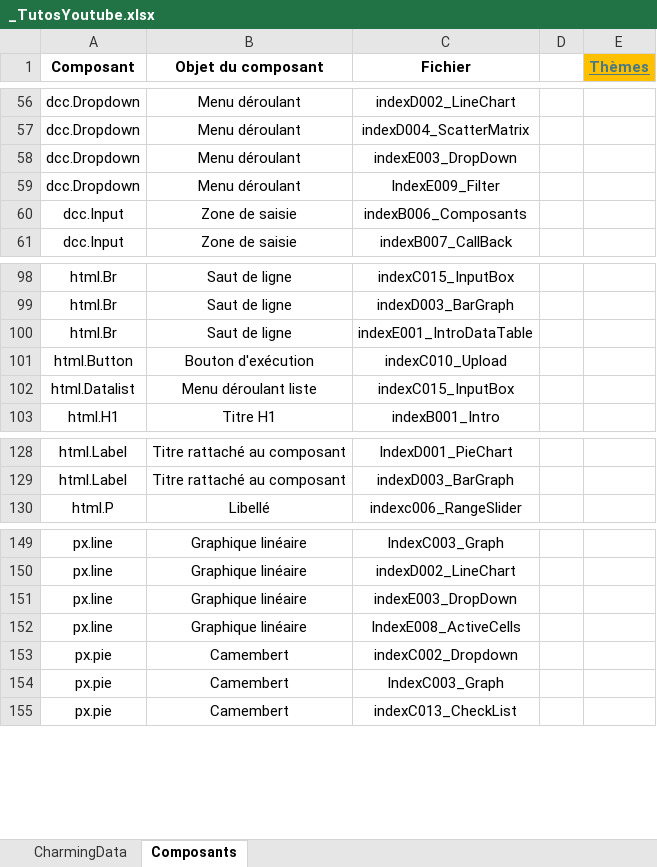
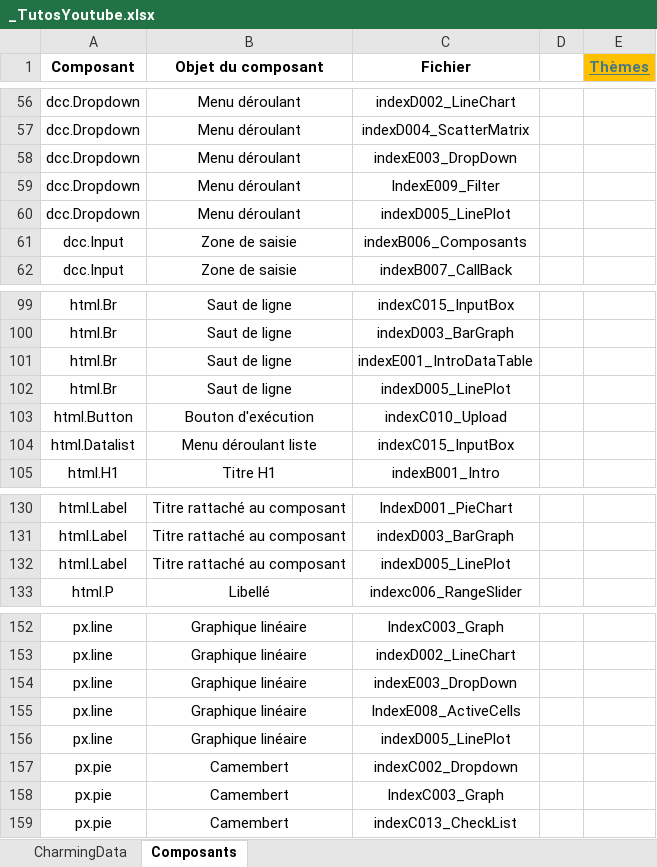
Before and after one commit to LeRoiFou/Dash, an Excel workbook: _TutosYoutube.xlsx, sheet Composants, drawn as a sheet; only a part is shown, gaps mark what is left out; values as stored, in another font and other column widths than the file's, no borders; the diff names each change by its address in the sheet, - before the commit and + after, or states it on an @@ line.

```diff
--- a/_TutosYoutube.xlsx (sheet Composants)
+++ b/_TutosYoutube.xlsx (sheet Composants)
+row 60: dcc.Dropdown | Menu déroulant | indexD005_LinePlot
+row 102: html.Br | Saut de ligne | indexD005_LinePlot
+row 132: html.Label | Titre rattaché au composant | indexD005_LinePlot
+row 156: px.line | Graphique linéaire | indexD005_LinePlot
```
Also changed, not shown: sheet CharmingData, 1 other file.
